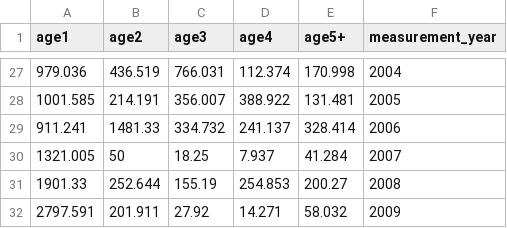
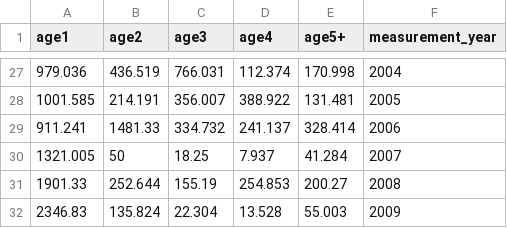
Before and after one commit to IcesHAWG/trunk, a CSV file: NSAS/data/historic survey data/IBTS-historic.csv, drawn as a sheet; only a part is shown, gaps mark what is left out; removed rows and columns are numbered as before the commit, all else as after; the diff names each change by its address in the sheet, - before the commit and + after, or states it on an @@ line.

```diff
--- a/NSAS/data/historic survey data/IBTS-historic.csv
+++ b/NSAS/data/historic survey data/IBTS-historic.csv
-row 32: 2797.591 | 201.911 | 27.92 | 14.271 | 58.032 | 2009
+row 32: 2346.83 | 135.824 | 22.304 | 13.528 | 55.003 | 2009
```
Also changed, not shown: NSAS/data/historic survey data/MLAI-historic.csv, 6 other files.
